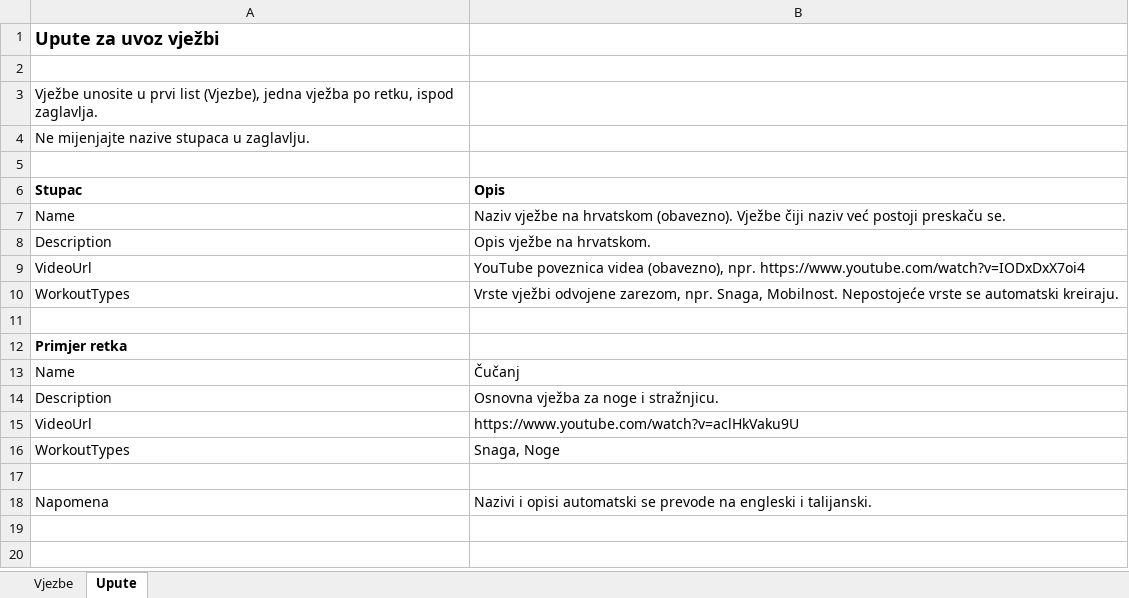
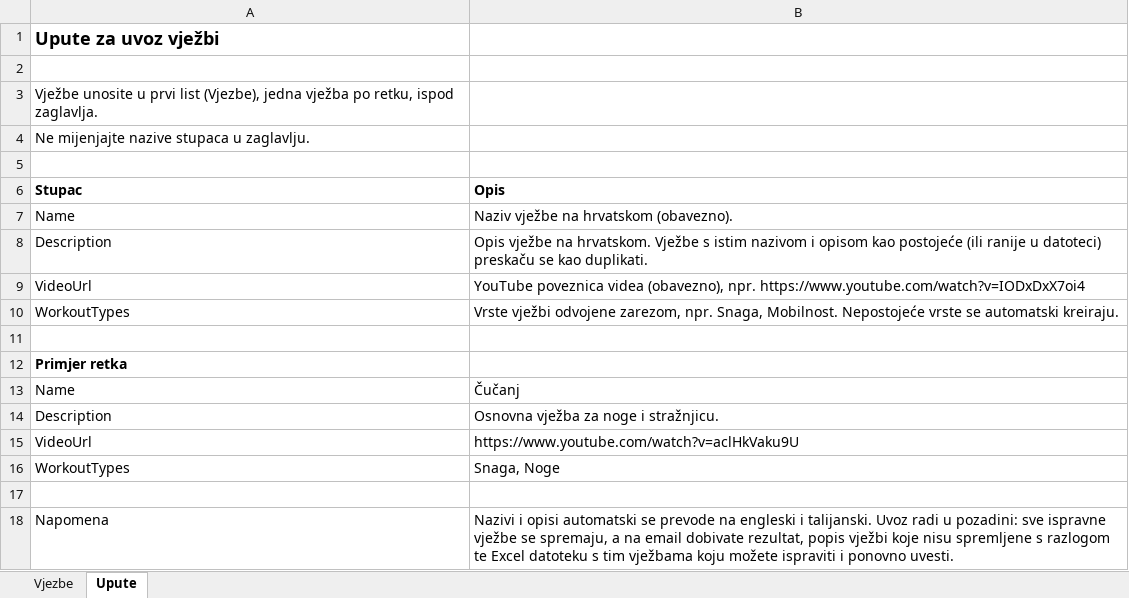
Before and after one commit to riverDeer12/apex-performance-web, an Excel workbook: src/assets/templates/workouts-import-template.xlsx, sheet Upute, drawn as a sheet; values as stored, in another font and other column widths than the file's, no borders; the diff names each change by its address in the sheet, - before the commit and + after, or states it on an @@ line.

```diff
--- a/src/assets/templates/workouts-import-template.xlsx (sheet Upute)
+++ b/src/assets/templates/workouts-import-template.xlsx (sheet Upute)
-B7 (Opis): …hrvatskom (obavezno). Vježbe čiji naziv već postoji preskaču se.
+B7 (Opis): …hrvatskom (obavezno).
-B8 (Opis): …na hrvatskom.
+B8 (Opis): …na hrvatskom. Vježbe s istim nazivom i opisom kao postojeće (ili ranije u datoteci) preskaču se kao duplikati.
-B18 (Opis): …i talijanski.
+B18 (Opis): …i talijanski. Uvoz radi u pozadini: sve ispravne vježbe se spremaju, a na email dobivate rezultat, popis vježbi koje nisu spremljene s razlogom te Excel datoteku s tim vježbama koju možete ispraviti i ponovno uvesti.
```
Also changed, not shown: 1 other file.
